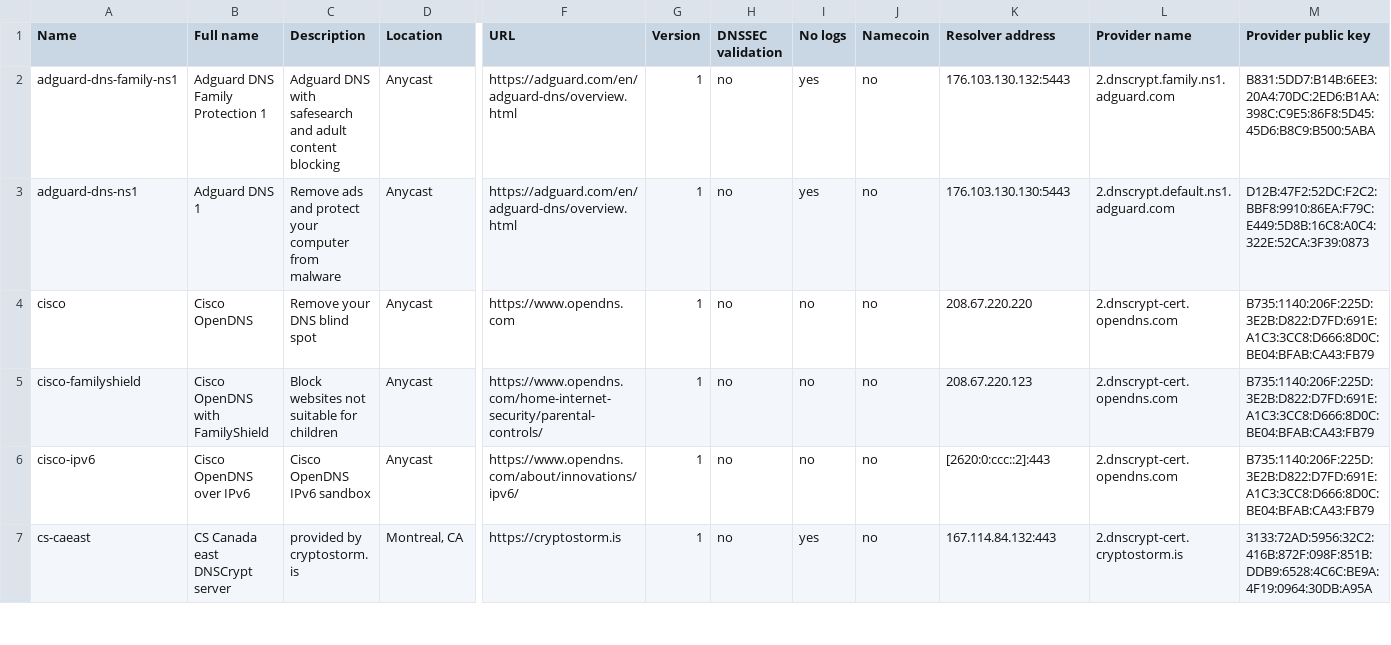
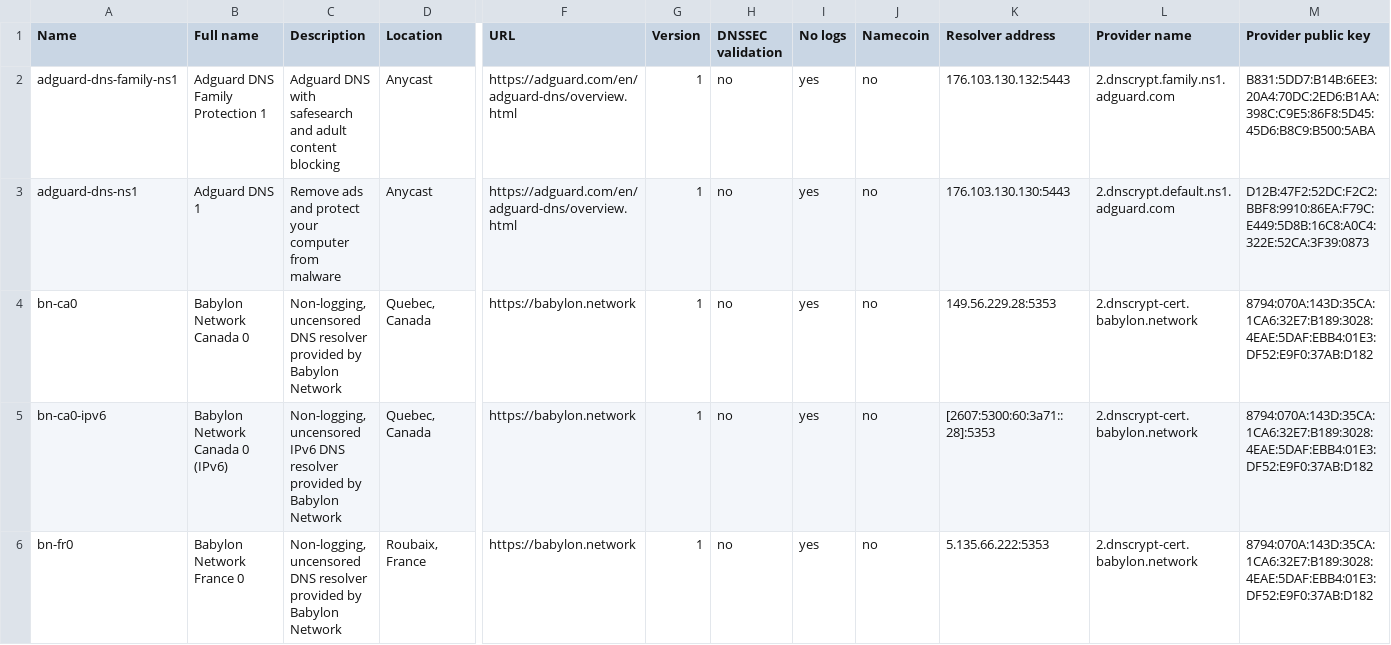
Before and after one commit to dyne/dnscrypt-proxy, a CSV file: dnscrypt-resolvers.csv, drawn as a sheet; only a part is shown, gaps mark what is left out; the shorter side is filled out with more unchanged rows; rows hold the shown columns only; the diff covers the shown part only; the diff names each change by its address in the sheet, - before the commit and + after, or states it on an @@ line.

Commit message:
Adding Babylon Network resolvers (#647)

```diff
--- a/dnscrypt-resolvers.csv
+++ b/dnscrypt-resolvers.csv
+row 4: bn-ca0 | Babylon Network Canada 0 | Non-logging, uncensored DNS resolver provided by Babylon Network | Quebec, Canada | https://babylon.network | 1 | no | yes | no | 149.56.229.28:5353 | 2.dnscrypt-cert.babylon.network | 8794:070A:143D:35CA:1CA6:32E7:B189:3028:4EAE:5DAF:EBB4:01E3:DF52:E9F0:37AB:D182
+row 5: bn-ca0-ipv6 | Babylon Network Canada 0 (IPv6) | Non-logging, uncensored IPv6 DNS resolver provided by Babylon Network | Quebec, Canada | https://babylon.network | 1 | no | yes | no | [2607:5300:60:3a71::28]:5353 | 2.dnscrypt-cert.babylon.network | 8794:070A:143D:35CA:1CA6:32E7:B189:3028:4EAE:5DAF:EBB4:01E3:DF52:E9F0:37AB:D182
+row 6: bn-fr0 | Babylon Network France 0 | Non-logging, uncensored DNS resolver provided by Babylon Network | Roubaix, France | https://babylon.network | 1 | no | yes | no | 5.135.66.222:5353 | 2.dnscrypt-cert.babylon.network | 8794:070A:143D:35CA:1CA6:32E7:B189:3028:4EAE:5DAF:EBB4:01E3:DF52:E9F0:37AB:D182
```
Also changed, not shown: 3 added rows elsewhere in this file.
